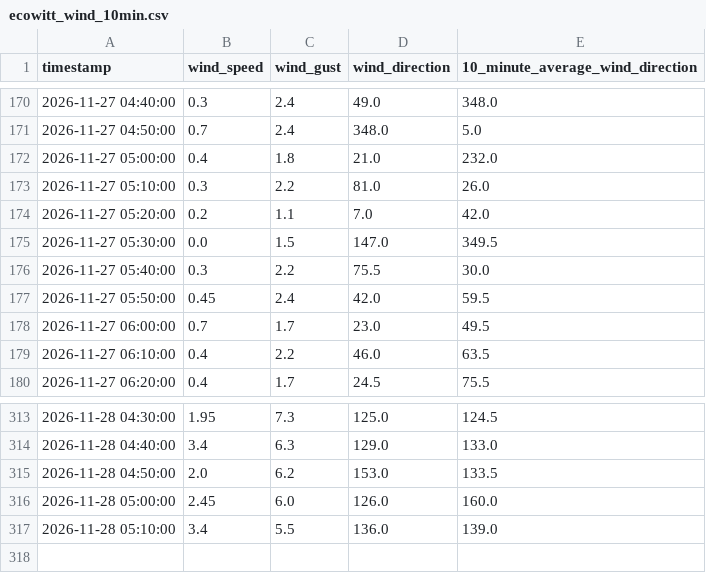
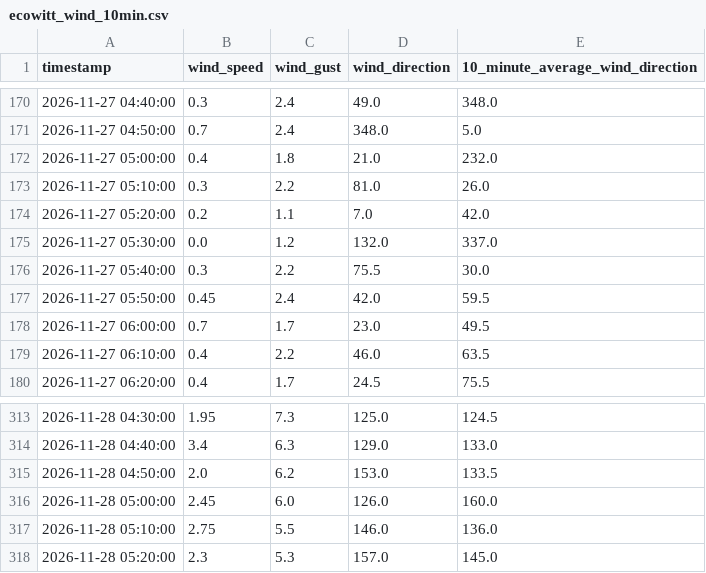
Before and after one commit to DennisAschenbrenner/ecowitt, a CSV file: ecowitt_wind_10min.csv, drawn as a sheet; only a part is shown, gaps mark what is left out.

```diff
--- a/ecowitt_wind_10min.csv
+++ b/ecowitt_wind_10min.csv
@@ -174,3 +174,3 @@
 2026-11-27 05:20:00;0.2;1.1;7.0;42.0
-2026-11-27 05:30:00;0.0;1.5;147.0;349.5
+2026-11-27 05:30:00;0.0;1.2;132.0;337.0
 2026-11-27 05:40:00;0.3;2.2;75.5;30.0
@@ -316,2 +316,3 @@
 2026-11-28 05:00:00;2.45;6.0;126.0;160.0
-2026-11-28 05:10:00;3.4;5.5;136.0;139.0
+2026-11-28 05:10:00;2.75;5.5;146.0;136.0
+2026-11-28 05:20:00;2.3;5.3;157.0;145.0
```
Also changed, not shown: 2 other files.
